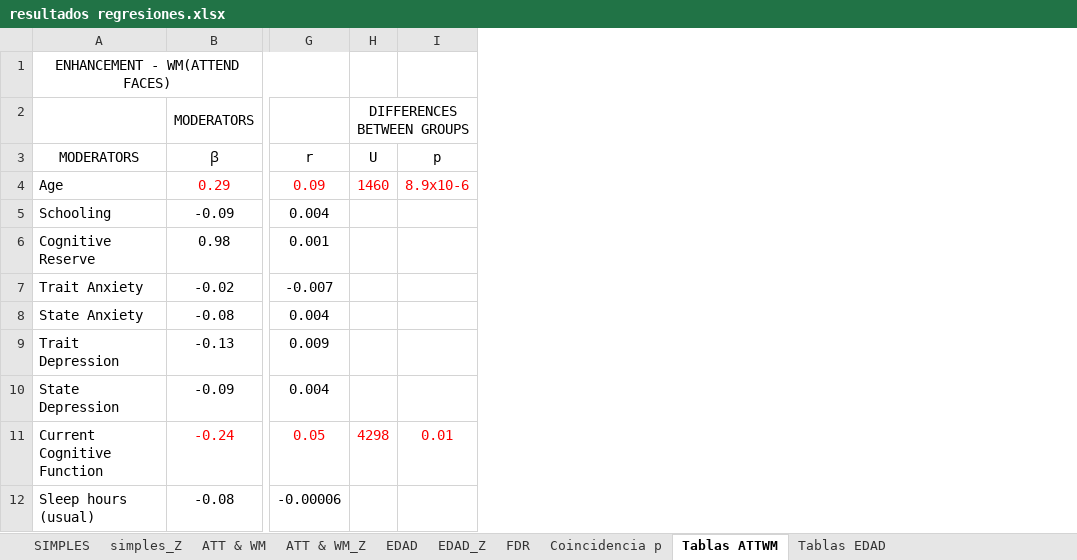
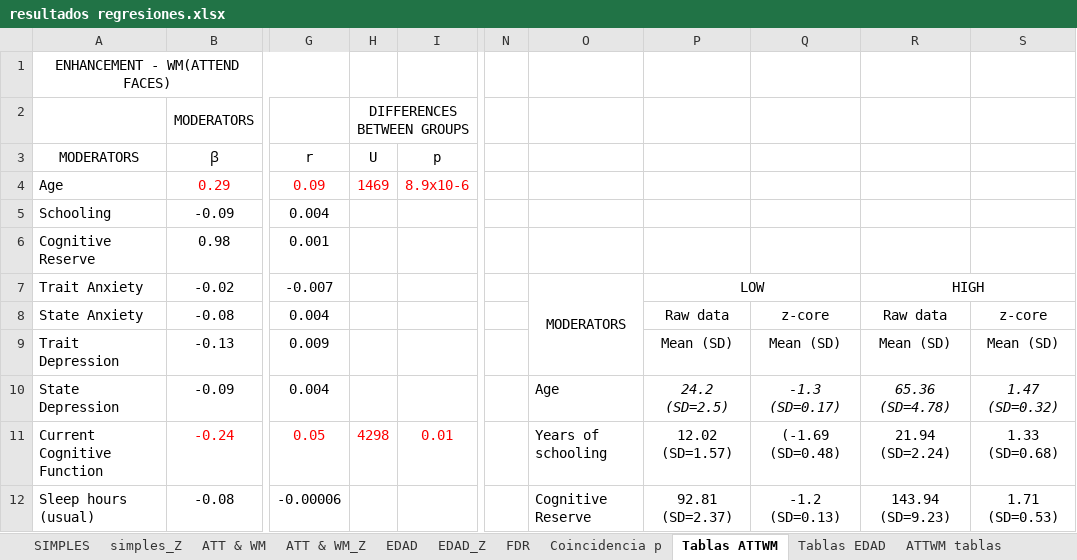
Before and after one commit to 1608elissa/Analisis-R, an Excel workbook: Resultados/resultados regresiones.xlsx, sheet Tablas ATTWM, drawn as a sheet; only a part is shown, gaps mark what is left out; values as stored, in another font and other column widths than the file's, no borders; the diff covers the shown part only; the diff names each change by its address in the sheet, - before the commit and + after, or states it on an @@ line.

```diff
--- a/Resultados/resultados regresiones.xlsx (sheet Tablas ATTWM)
+++ b/Resultados/resultados regresiones.xlsx (sheet Tablas ATTWM)
+sheet tab: ATTWM tablas
+column N, empty
+column O, rows 7-12: MODERATORS |  |  | Age | Years of schooling | Cognitive Reserve
+column P, rows 7-12: LOW | Raw data | Mean (SD) | 24.2 (SD=2.5) | 12.02 (SD=1.57) | 92.81 (SD=2.37)
+column Q, rows 8-12: z-core | Mean (SD) | -1.3 (SD=0.17) | (-1.69 (SD=0.48) | -1.2 (SD=0.13)
+column R, rows 7-12: HIGH | Raw data | Mean (SD) | 65.36 (SD=4.78) | 21.94 (SD=2.24) | 143.94 (SD=9.23)
+column S, rows 8-12: z-core | Mean (SD) | 1.47 (SD=0.32) | 1.33 (SD=0.68) | 1.71 (SD=0.53)
-H4: 1460
+H4: 1469
```
Also changed, not shown: 19 added rows and 22 edited cells elsewhere in this sheet, sheet Tablas EDAD, sheet ATT & WM_Z, 4 other files.
